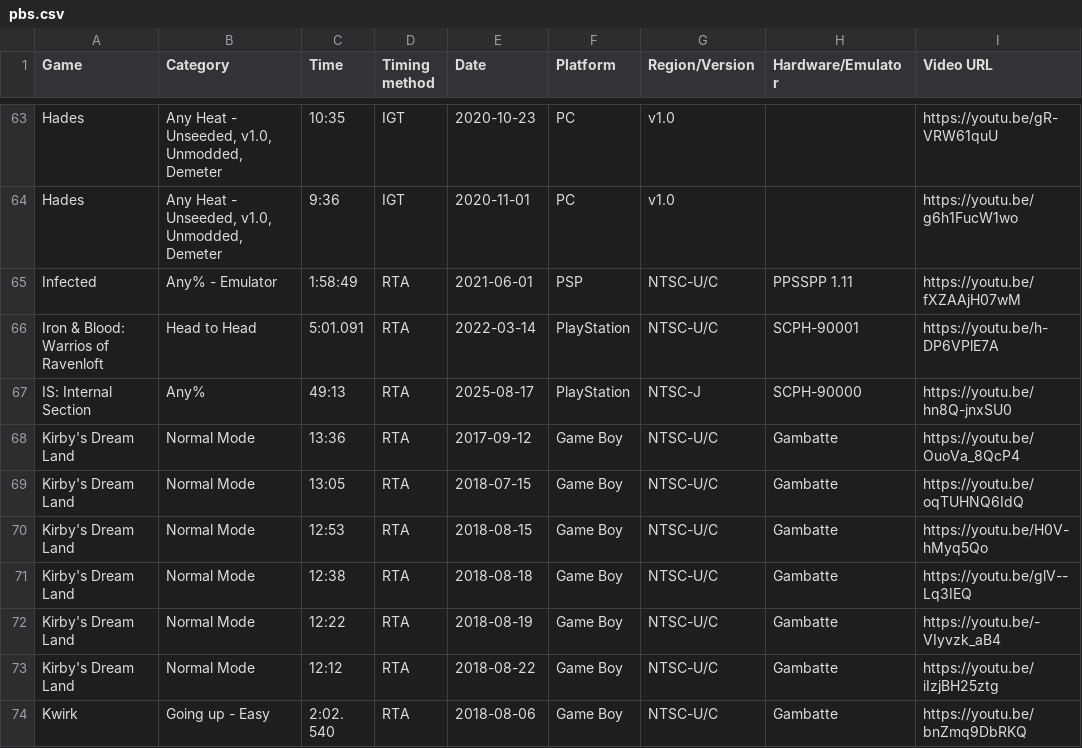
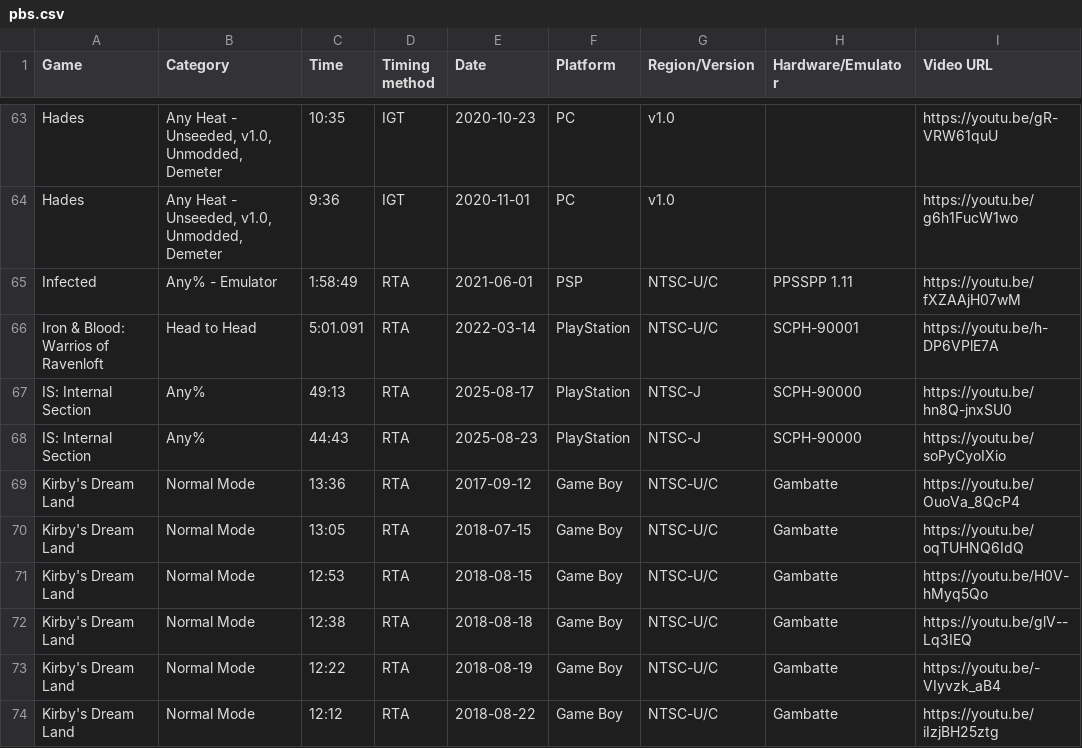
Before and after one commit to AmenAnthem/speedrun-pbs, a CSV file: pbs.csv, drawn as a sheet; only a part is shown, gaps mark what is left out; the shorter side is filled out with more unchanged rows; the diff names each change by its address in the sheet, - before the commit and + after, or states it on an @@ line.

Commit message:
feat: updated PBs

```diff
--- a/pbs.csv
+++ b/pbs.csv
+row 68: IS: Internal Section | Any% | 44:43 | RTA | 2025-08-23 | PlayStation | NTSC-J | SCPH-90000 | https://youtu.be/soPyCyoIXio
```
